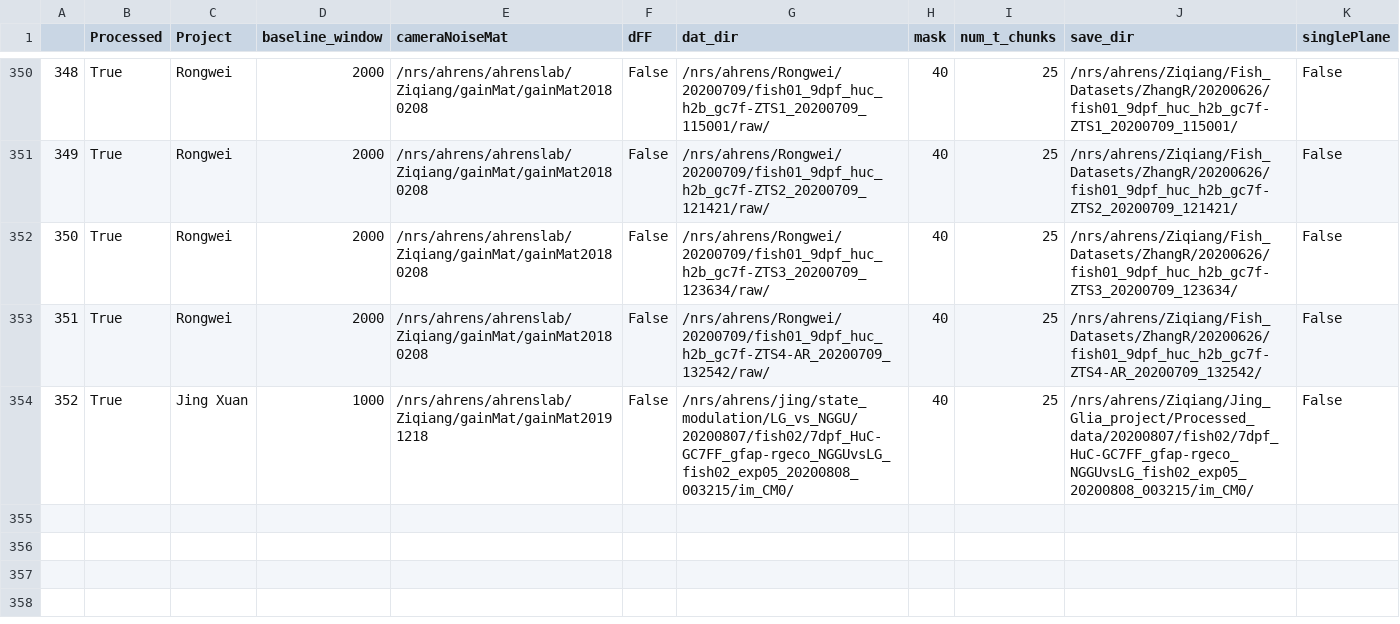
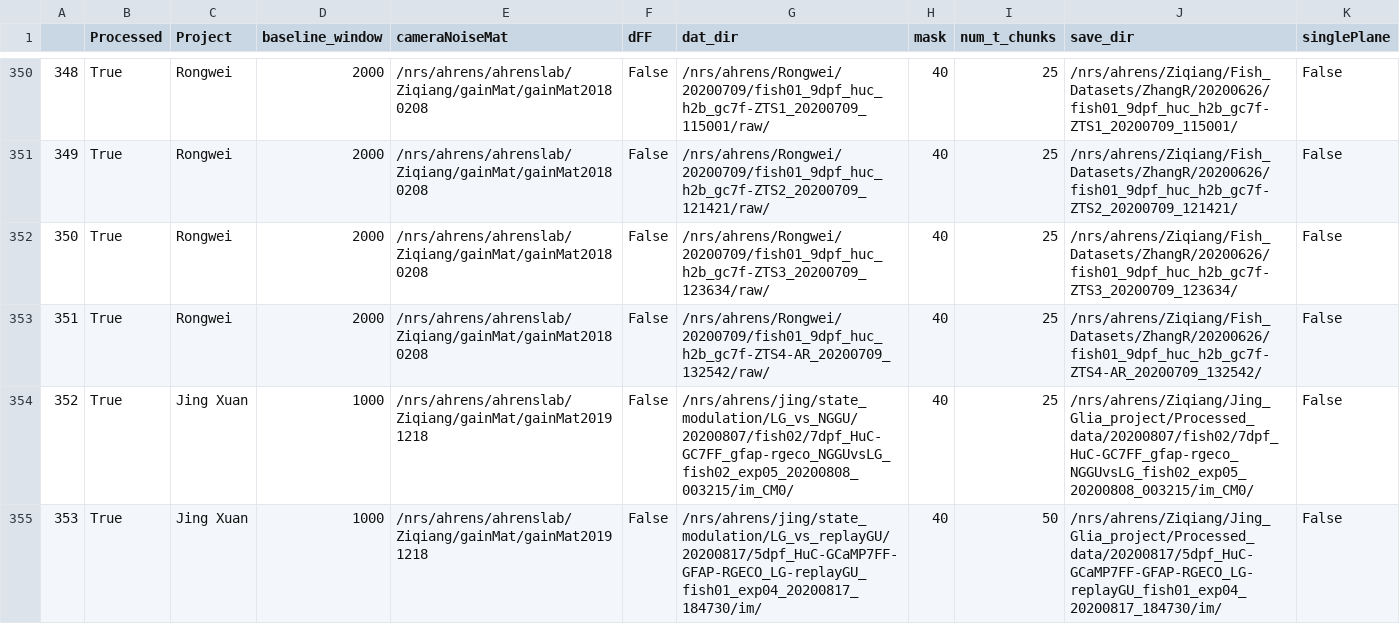
Before and after one commit to zqwei/Ahrenslab_data_processing, a CSV file: finshed_data_list.csv, drawn as a sheet; only a part is shown, gaps mark what is left out.

```diff
--- a/finshed_data_list.csv
+++ b/finshed_data_list.csv
@@ -354 +354,2 @@
 352,True,Jing Xuan,1000,/nrs/ahrens/ahrenslab/Ziqiang/gainMat/gainMat20191218,False,/nrs/ahrens/jing/state_modulation/LG_vs_NGGU/20200807/fish02/7dpf_HuC-GC7FF_gfap-rgeco_NGGUvsLG_fish02_exp05_20200808_003215/im_CM0/,40,25,/nrs/ahrens/Ziqiang/Jing_Glia_project/Processed_data/20200807/fish02/7dpf_HuC-GC7FF_gfap-rgeco_NGGUvsLG_fish02_exp05_20200808_003215/im_CM0/,False
+353,True,Jing Xuan,1000,/nrs/ahrens/ahrenslab/Ziqiang/gainMat/gainMat20191218,False,/nrs/ahrens/jing/state_modulation/LG_vs_replayGU/20200817/5dpf_HuC-GCaMP7FF-GFAP-RGECO_LG-replayGU_fish01_exp04_20200817_184730/im/,40,50,/nrs/ahrens/Ziqiang/Jing_Glia_project/Processed_data/20200817/5dpf_HuC-GCaMP7FF-GFAP-RGECO_LG-replayGU_fish01_exp04_20200817_184730/im/,False
```
Also changed, not shown: data_list.csv.
